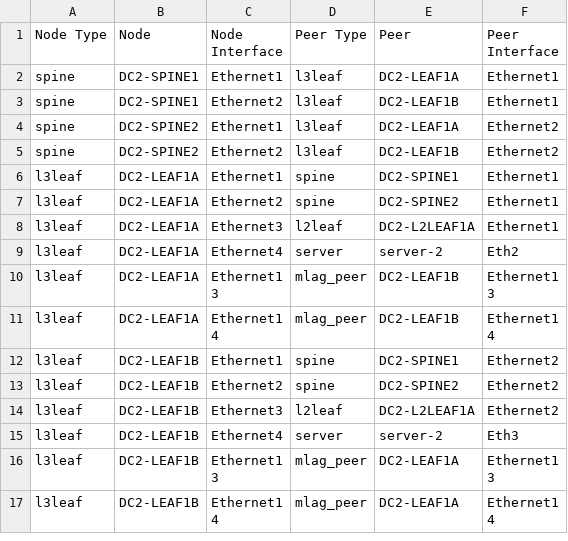
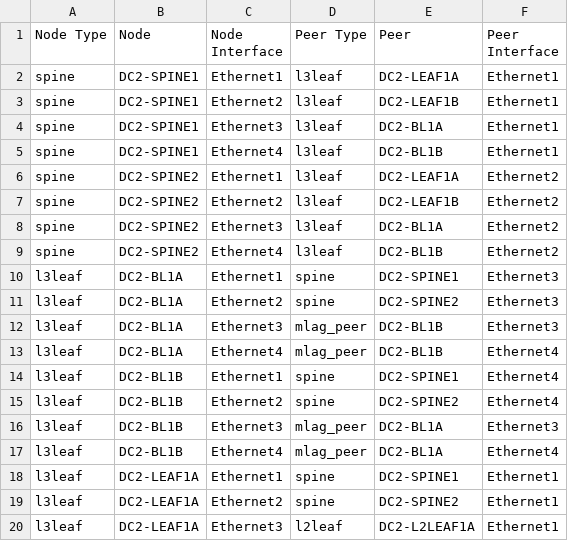
Before and after one commit to arista-netdevops-community/ipspace-webinar-september15-2020, a CSV file: inventories/DC2/documentation/DC2_FABRIC/DC2_FABRIC-topology.csv, drawn as a sheet; only a part is shown; the shorter side is filled out with more unchanged rows.

```diff
--- a/inventories/DC2/documentation/DC2_FABRIC/DC2_FABRIC-topology.csv
+++ b/inventories/DC2/documentation/DC2_FABRIC/DC2_FABRIC-topology.csv
@@ -3,4 +3,16 @@ spine,DC2-SPINE1,Ethernet1,l3leaf,DC2-LEAF1A,Ethernet1
 spine,DC2-SPINE1,Ethernet2,l3leaf,DC2-LEAF1B,Ethernet1
+spine,DC2-SPINE1,Ethernet3,l3leaf,DC2-BL1A,Ethernet1
+spine,DC2-SPINE1,Ethernet4,l3leaf,DC2-BL1B,Ethernet1
 spine,DC2-SPINE2,Ethernet1,l3leaf,DC2-LEAF1A,Ethernet2
 spine,DC2-SPINE2,Ethernet2,l3leaf,DC2-LEAF1B,Ethernet2
+spine,DC2-SPINE2,Ethernet3,l3leaf,DC2-BL1A,Ethernet2
+spine,DC2-SPINE2,Ethernet4,l3leaf,DC2-BL1B,Ethernet2
+l3leaf,DC2-BL1A,Ethernet1,spine,DC2-SPINE1,Ethernet3
+l3leaf,DC2-BL1A,Ethernet2,spine,DC2-SPINE2,Ethernet3
+l3leaf,DC2-BL1A,Ethernet3,mlag_peer,DC2-BL1B,Ethernet3
+l3leaf,DC2-BL1A,Ethernet4,mlag_peer,DC2-BL1B,Ethernet4
+l3leaf,DC2-BL1B,Ethernet1,spine,DC2-SPINE1,Ethernet4
+l3leaf,DC2-BL1B,Ethernet2,spine,DC2-SPINE2,Ethernet4
+l3leaf,DC2-BL1B,Ethernet3,mlag_peer,DC2-BL1A,Ethernet3
+l3leaf,DC2-BL1B,Ethernet4,mlag_peer,DC2-BL1A,Ethernet4
 l3leaf,DC2-LEAF1A,Ethernet1,spine,DC2-SPINE1,Ethernet1
```
Also changed, not shown: inventories/DC1/documentation/DC1_FABRIC/DC1_FABRIC-p2p-links.csv, inventories/DC1/documentation/DC1_FABRIC/DC1_FABRIC-topology.csv, 39 other files.
